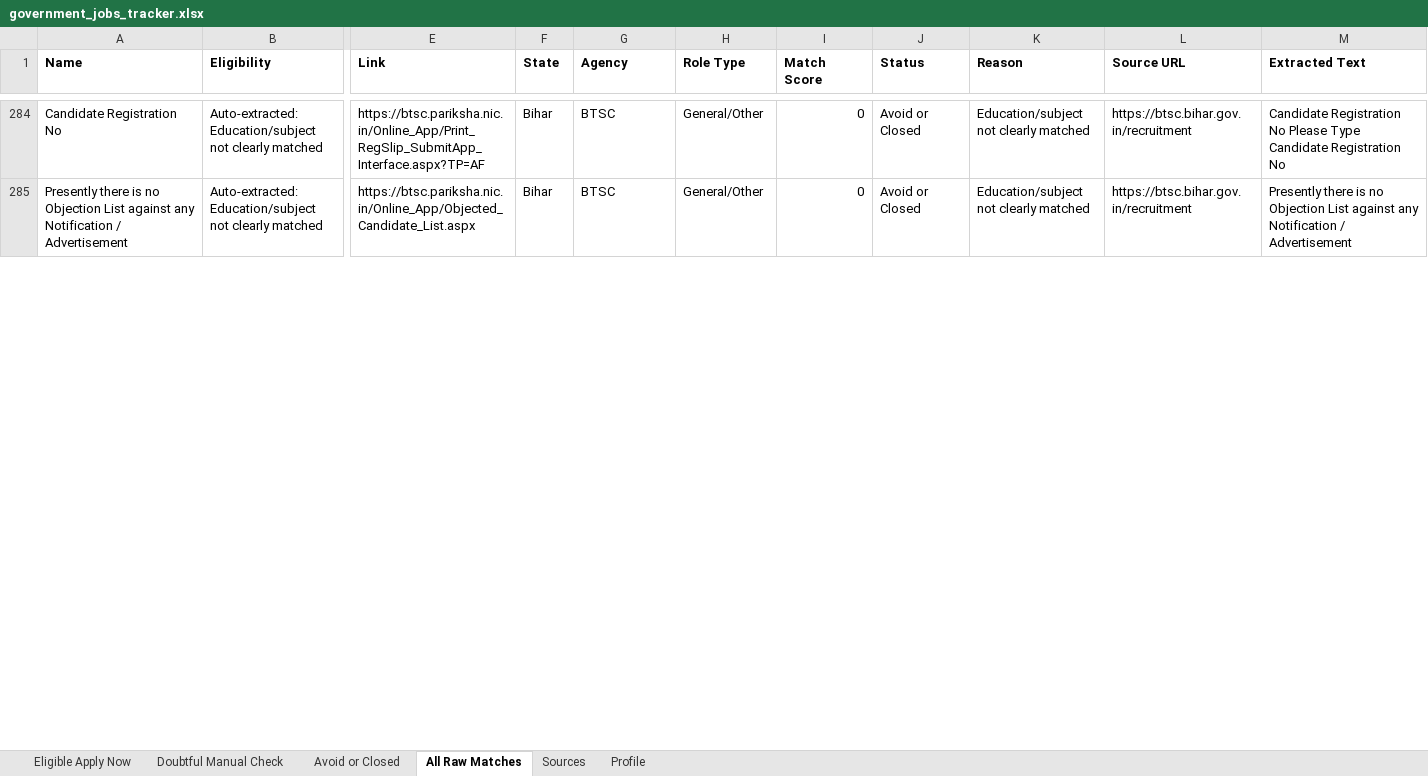
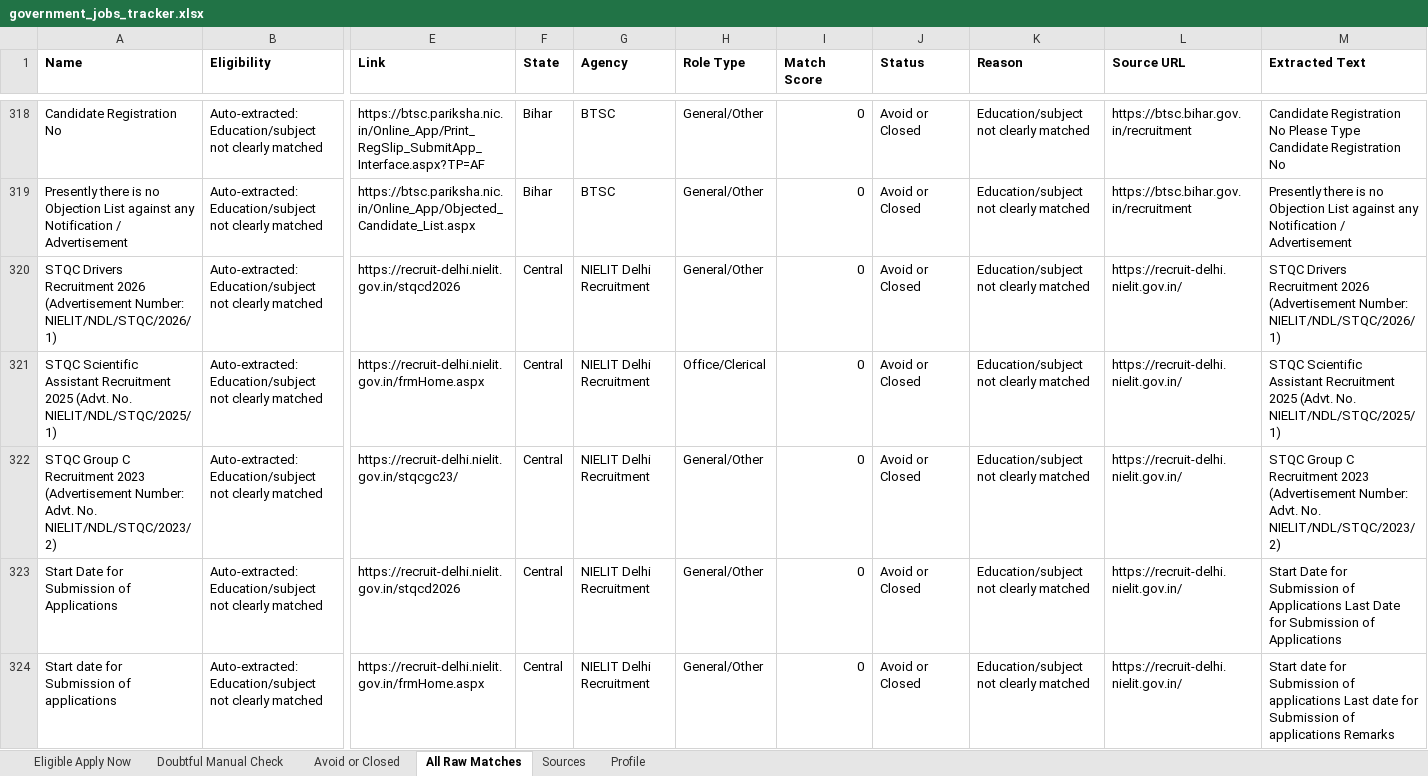
Before and after one commit to cshemant/LearnWithHemant, an Excel workbook: jobs/government_jobs_tracker.xlsx, sheet All Raw Matches, drawn as a sheet; only a part is shown, gaps mark what is left out; values as stored, in another font and other column widths than the file's, no borders; rows hold the shown columns only; the diff covers the shown part only; the diff names each change by its address in the sheet, - before the commit and + after, or states it on an @@ line.

```diff
--- a/jobs/government_jobs_tracker.xlsx (sheet All Raw Matches)
+++ b/jobs/government_jobs_tracker.xlsx (sheet All Raw Matches)
+row 320: STQC Drivers Recruitment 2026 (Advertisement Number: NIELIT/NDL/STQC/2026/1) | Auto-extracted: Education/subject not clearly matched | https://recruit-delhi.nielit.gov.in/stqcd2026 | Central | NIELIT Delhi Recruitment | General/Other | 0 | Avoid or Closed | Education/subject not clearly matched | https://recruit-delhi.nielit.gov.in/ | STQC Drivers Recruitment 2026 (Advertisement Number: NIELIT/NDL/STQC/2026/1)
+row 321: STQC Scientific Assistant Recruitment 2025 (Advt. No. NIELIT/NDL/STQC/2025/1) | Auto-extracted: Education/subject not clearly matched | https://recruit-delhi.nielit.gov.in/frmHome.aspx | Central | NIELIT Delhi Recruitment | Office/Clerical | 0 | Avoid or Closed | Education/subject not clearly matched | https://recruit-delhi.nielit.gov.in/ | STQC Scientific Assistant Recruitment 2025 (Advt. No. NIELIT/NDL/STQC/2025/1)
+row 322: STQC Group C Recruitment 2023 (Advertisement Number: Advt. No. NIELIT/NDL/STQC/2023/2) | Auto-extracted: Education/subject not clearly matched | https://recruit-delhi.nielit.gov.in/stqcgc23/ | Central | NIELIT Delhi Recruitment | General/Other | 0 | Avoid or Closed | Education/subject not clearly matched | https://recruit-delhi.nielit.gov.in/ | STQC Group C Recruitment 2023 (Advertisement Number: Advt. No. NIELIT/NDL/STQC/2023/2)
+row 323: Start Date for Submission of Applications | Auto-extracted: Education/subject not clearly matched | https://recruit-delhi.nielit.gov.in/stqcd2026 | Central | NIELIT Delhi Recruitment | General/Other | 0 | Avoid or Closed | Education/subject not clearly matched | https://recruit-delhi.nielit.gov.in/ | Start Date for Submission of Applications Last Date for Submission of Applications
+row 324: Start date for Submission of applications | Auto-extracted: Education/subject not clearly matched | https://recruit-delhi.nielit.gov.in/frmHome.aspx | Central | NIELIT Delhi Recruitment | General/Other | 0 | Avoid or Closed | Education/subject not clearly matched | https://recruit-delhi.nielit.gov.in/ | Start date for Submission of applications Last date for Submission of applications Remarks
```
Also changed, not shown: 65 added rows, 3 removed rows and 9 edited cells elsewhere in this sheet, sheet Avoid or Closed, sheet Doubtful Manual Check, 32 other files.
